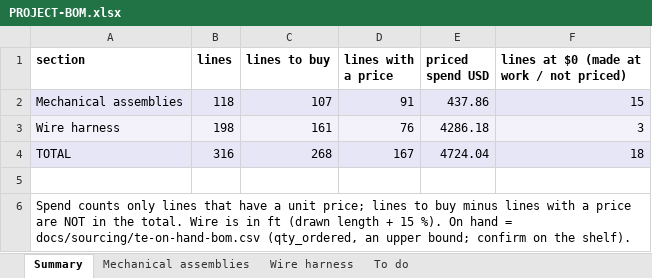
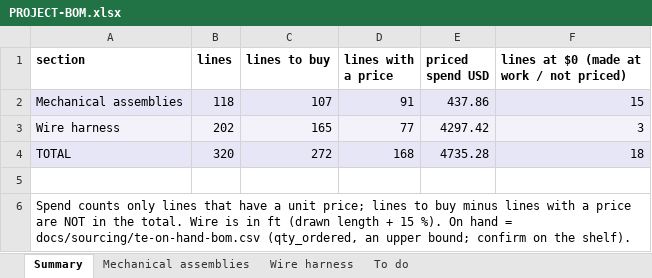
Before and after one commit to living-relation/st185-link-ecu-config, an Excel workbook: docs/sourcing/PROJECT-BOM.xlsx, sheet Summary, drawn as a sheet; values as stored, in another font and other column widths than the file's, no borders; the diff names each change by its address in the sheet, - before the commit and + after, or states it on an @@ line.

```diff
--- a/docs/sourcing/PROJECT-BOM.xlsx (sheet Summary)
+++ b/docs/sourcing/PROJECT-BOM.xlsx (sheet Summary)
-B3 (lines): 198
+B3 (lines): 202
-C3 (lines to buy): 161
+C3 (lines to buy): 165
-D3 (lines with a price): 76
+D3 (lines with a price): 77
-E3 (priced spend USD): 4286.18
+E3 (priced spend USD): 4297.42
-B4 (lines): 316
+B4 (lines): 320
-C4 (lines to buy): 268
+C4 (lines to buy): 272
-D4 (lines with a price): 167
+D4 (lines with a price): 168
-E4 (priced spend USD): 4724.04
+E4 (priced spend USD): 4735.28
```
Also changed, not shown: sheet Wire harness, sheet To do, docs/harness/wirelists/ST185-AB-cabin-wirelist.xlsx, docs/harness/wirelists/ST185-AB-engine-wirelist.xlsx, 7 other files.
